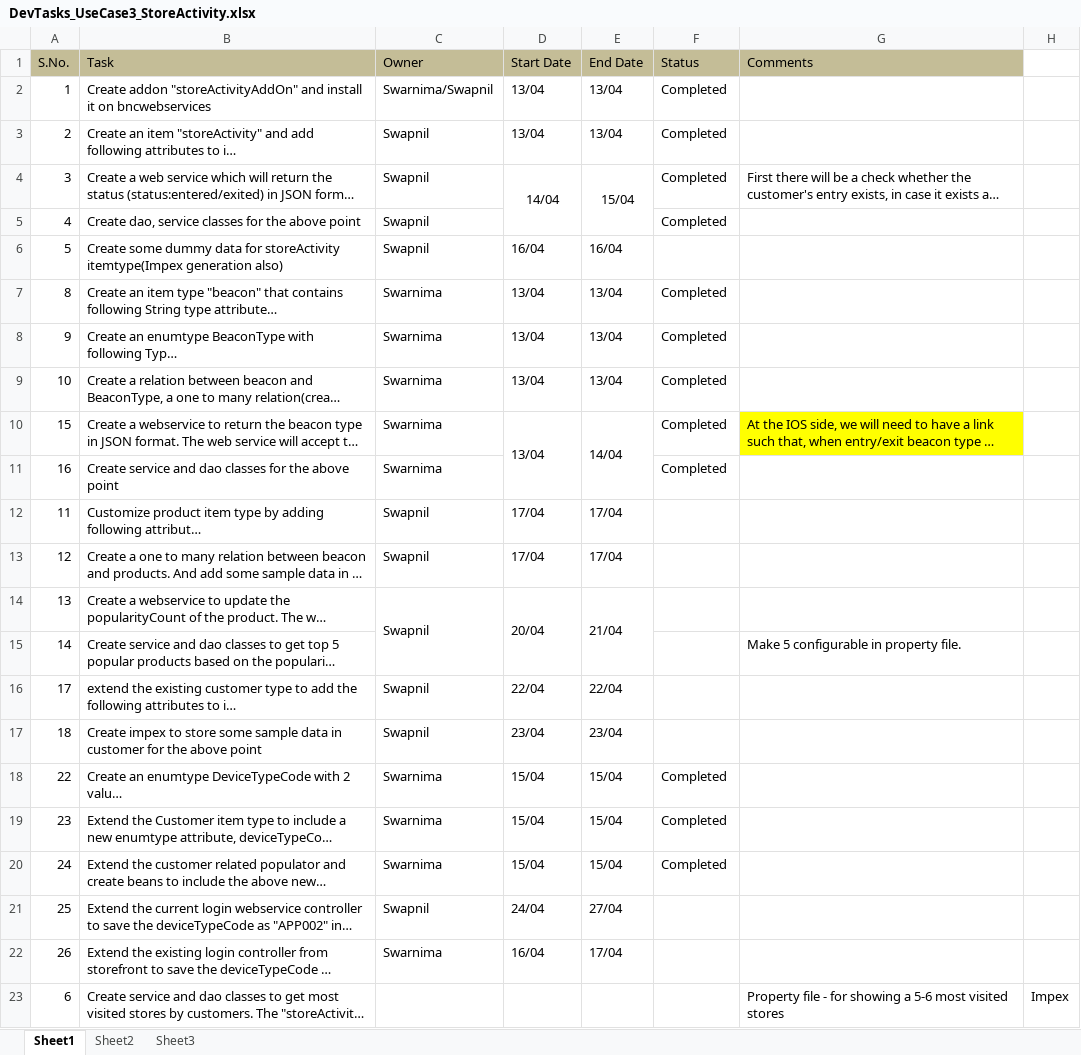
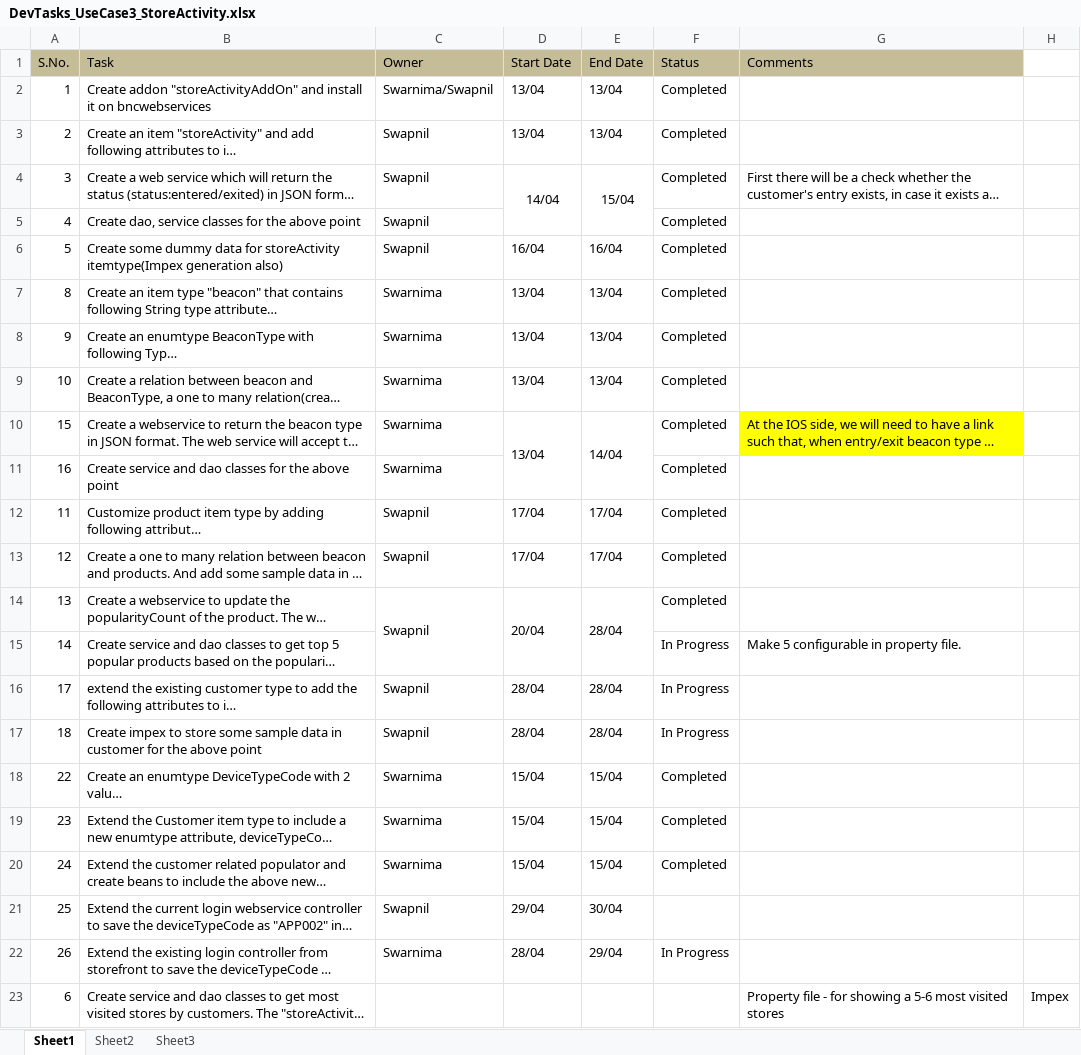
Before and after one commit to kishor-chockalingam/PRY-CC, an Excel workbook: docs/DevTasks_UseCase3_StoreActivity.xlsx, sheet Sheet1, drawn as a sheet; only a part is shown; long unchanged cells end in …; values as stored, in another font and other column widths than the file's, no borders; the diff names each change by its address in the sheet, - before the commit and + after, or states it on an @@ line.

Commit message:
Updated status

```diff
--- a/docs/DevTasks_UseCase3_StoreActivity.xlsx (sheet Sheet1)
+++ b/docs/DevTasks_UseCase3_StoreActivity.xlsx (sheet Sheet1)
-F6 (Status): (empty)
+F6 (Status): Completed
-F12:F14 (Status): (empty)
+F12:F14 (Status): Completed
-E14 (End Date): 21/04
+E14 (End Date): 28/04
-F15:F17 (Status): (empty)
+F15:F17 (Status): In Progress
-D16 (Start Date): 22/04
+D16 (Start Date): 28/04
-E16 (End Date): 22/04
+E16 (End Date): 28/04
-D17 (Start Date): 23/04
+D17 (Start Date): 28/04
-E17 (End Date): 23/04
+E17 (End Date): 28/04
-D21 (Start Date): 24/04
+D21 (Start Date): 29/04
-E21 (End Date): 27/04
+E21 (End Date): 30/04
-D22 (Start Date): 16/04
+D22 (Start Date): 28/04
-E22 (End Date): 17/04
+E22 (End Date): 29/04
-F22 (Status): (empty)
+F22 (Status): In Progress
```
